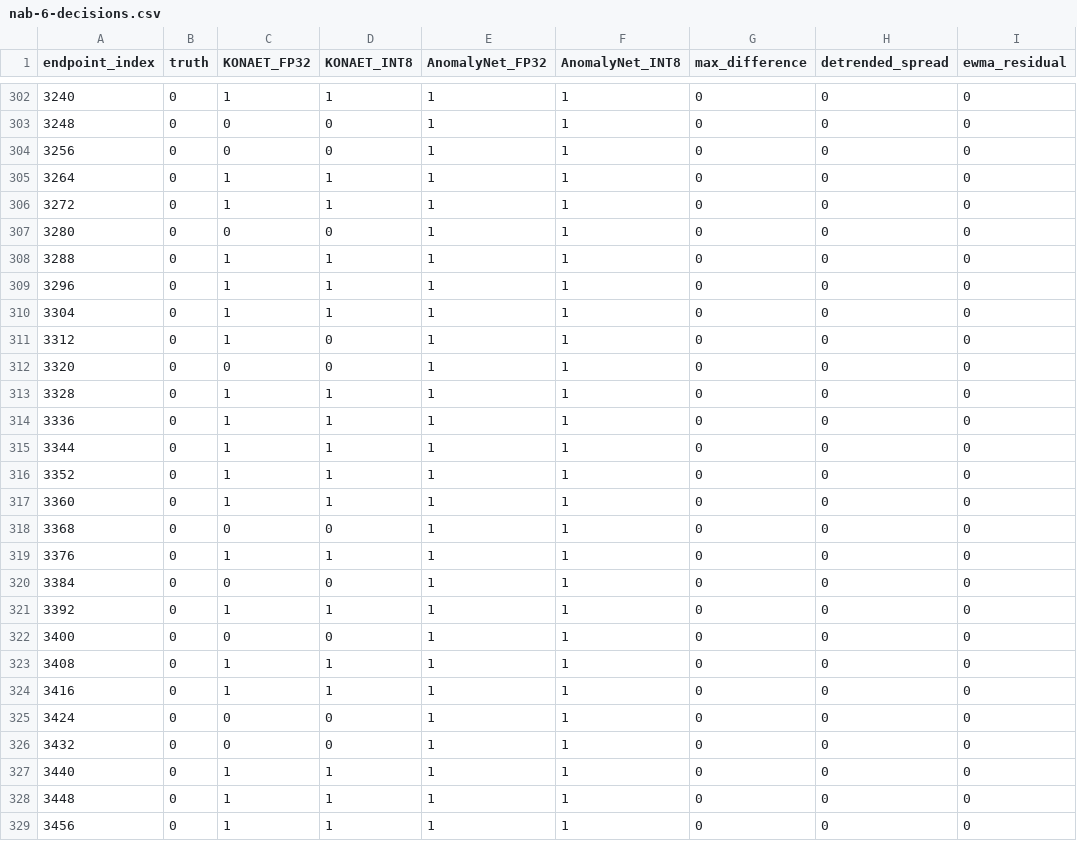
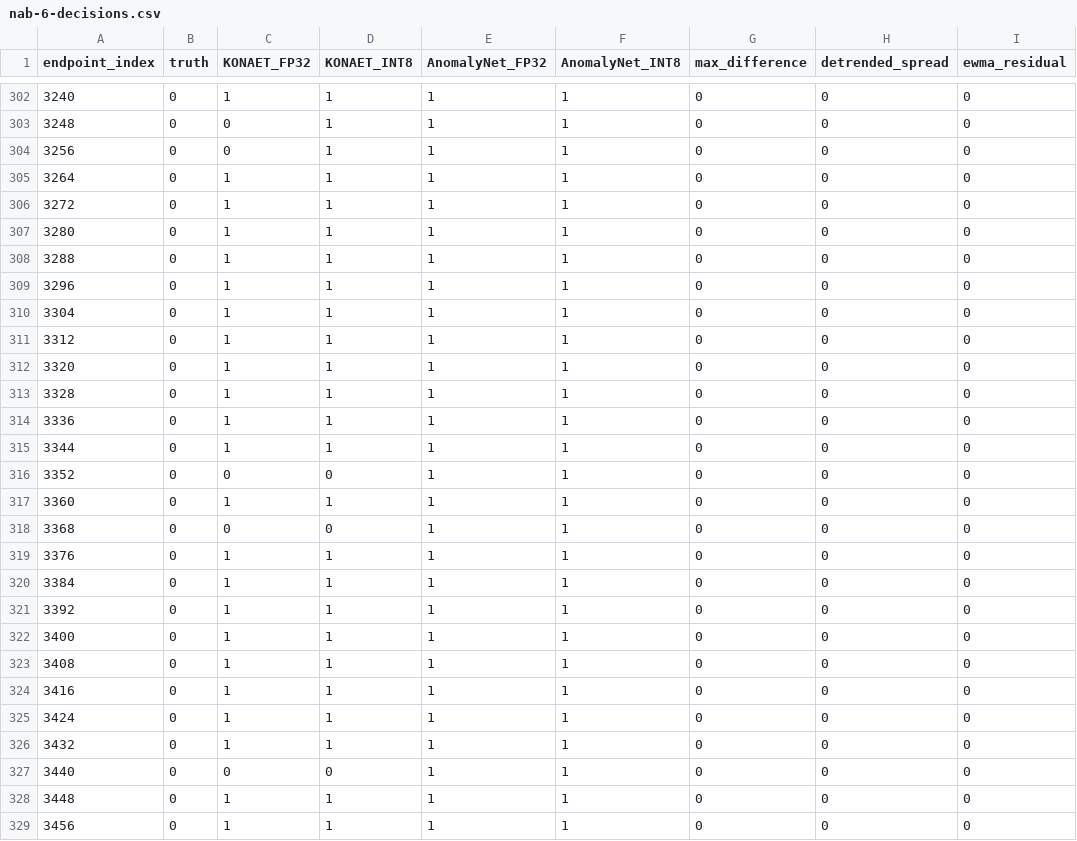
Before and after one commit to 7dsolv/RealidadeQuantica, a CSV file: assets/integrated/nab-6-decisions.csv, drawn as a sheet; only a part is shown, gaps mark what is left out; the diff covers the shown part only; the diff names each change by its address in the sheet, - before the commit and + after, or states it on an @@ line.

```diff
--- a/assets/integrated/nab-6-decisions.csv
+++ b/assets/integrated/nab-6-decisions.csv
-D303:D304 (KONAET_INT8): 0
+D303:D304 (KONAET_INT8): 1
-C307 (KONAET_FP32): 0
+C307 (KONAET_FP32): 1
-D307 (KONAET_INT8): 0
+D307 (KONAET_INT8): 1
-D311:D312 (KONAET_INT8): 0
+D311:D312 (KONAET_INT8): 1
-C312 (KONAET_FP32): 0
+C312 (KONAET_FP32): 1
-C316 (KONAET_FP32): 1
+C316 (KONAET_FP32): 0
-D316 (KONAET_INT8): 1
+D316 (KONAET_INT8): 0
-C320 (KONAET_FP32): 0
+C320 (KONAET_FP32): 1
-D320 (KONAET_INT8): 0
+D320 (KONAET_INT8): 1
-C322 (KONAET_FP32): 0
+C322 (KONAET_FP32): 1
-D322 (KONAET_INT8): 0
+D322 (KONAET_INT8): 1
-C325:C326 (KONAET_FP32): 0
+C325:C326 (KONAET_FP32): 1
-D325:D326 (KONAET_INT8): 0
+D325:D326 (KONAET_INT8): 1
-C327 (KONAET_FP32): 1
+C327 (KONAET_FP32): 0
-D327 (KONAET_INT8): 1
+D327 (KONAET_INT8): 0
```
Also changed, not shown: 69 edited cells elsewhere in this file, 52 other files.
